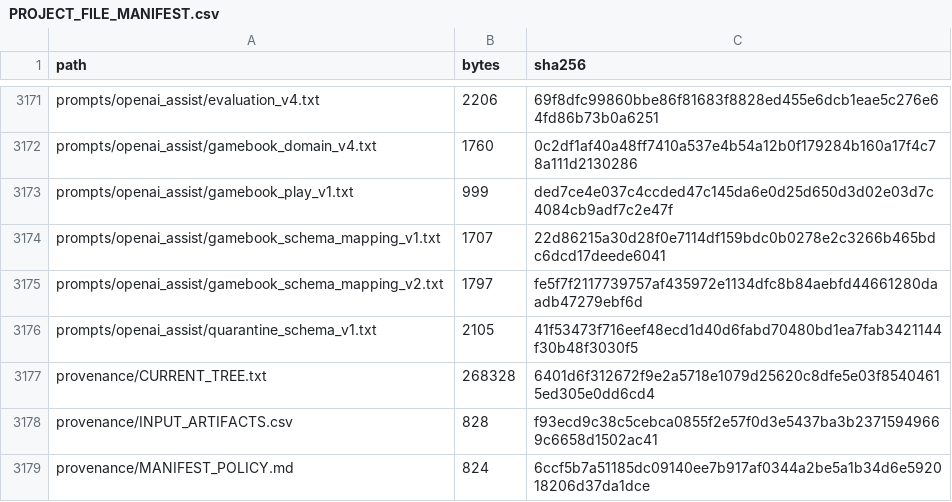
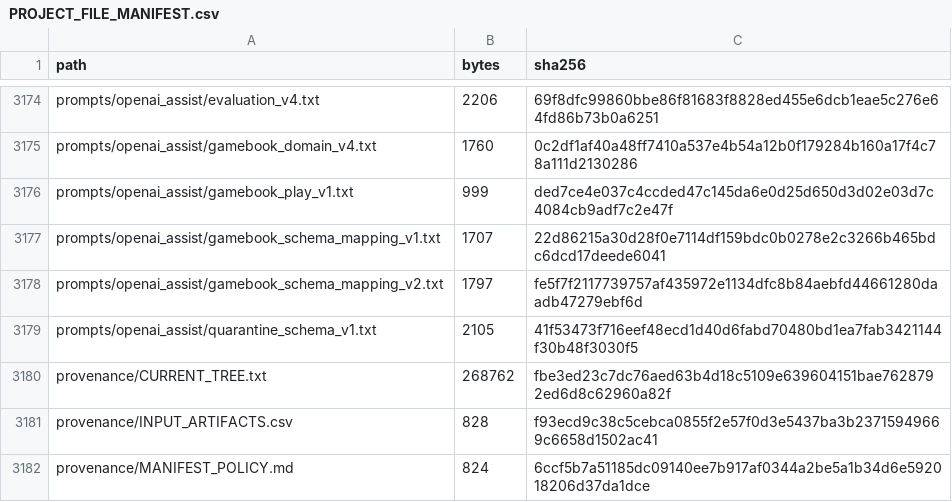
Before and after one commit to KevinSGarrett/BatteredAggieSyndrome, a CSV file: provenance/PROJECT_FILE_MANIFEST.csv, drawn as a sheet; only a part is shown, gaps mark what is left out; the diff covers the shown part only.

```diff
--- a/provenance/PROJECT_FILE_MANIFEST.csv
+++ b/provenance/PROJECT_FILE_MANIFEST.csv
@@ -3176,3 +3179,3 @@ prompts/openai_assist/gamebook_schema_mapping_v2.txt,1797,fe5f7f2117739757af4359
 prompts/openai_assist/quarantine_schema_v1.txt,2105,41f53473f716eef48ecd1d40d6fabd70480bd1ea7fab3421144f30b48f3030f5
-provenance/CURRENT_TREE.txt,268328,6401d6f312672f9e2a5718e1079d25620c8dfe5e03f85404615ed305e0dd6cd4
+provenance/CURRENT_TREE.txt,268762,fbe3ed23c7dc76aed63b4d18c5109e639604151bae7628792ed6d8c62960a82f
 provenance/INPUT_ARTIFACTS.csv,828,f93ecd9c38c5cebca0855f2e57f0d3e5437ba3b23715949669c6658d1502ac41
```
Also changed, not shown: 8 added rows and 6 edited cells elsewhere in this file, 13 other files.
